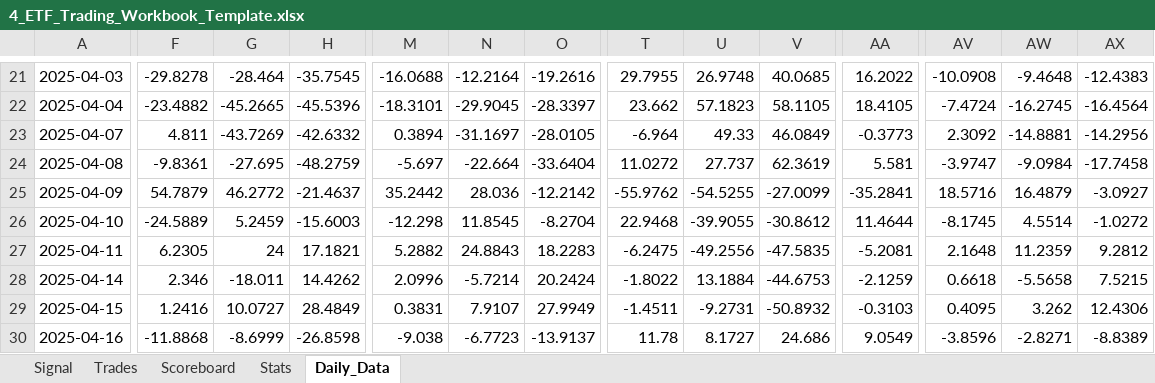
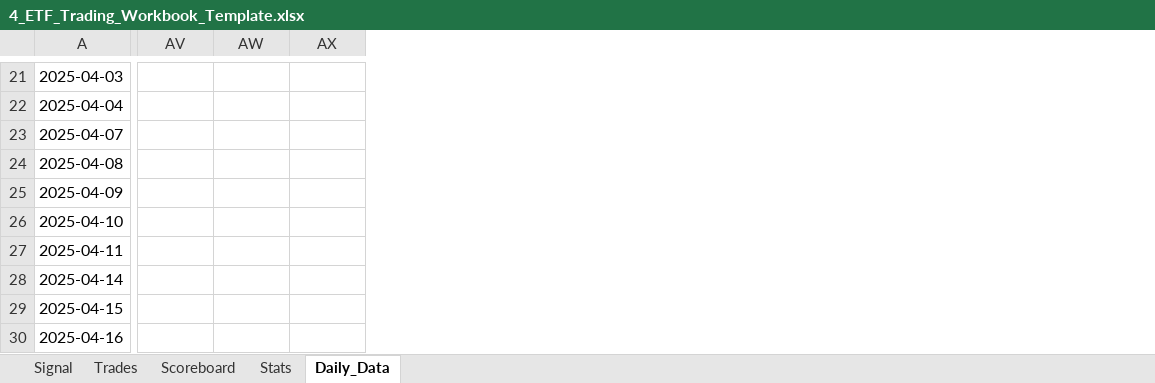
Before and after one commit to mrpink970/4-etf-trading-plan, an Excel workbook: 4_ETF_Trading_Workbook_Template.xlsx, sheet Daily_Data, drawn as a sheet; only a part is shown, gaps mark what is left out; values as stored, in another font and other column widths than the file's, no borders; removed rows and columns are numbered as before the commit, all else as after; the diff covers the shown part only; the diff names each change by its address in the sheet, - before the commit and + after, or states it on an @@ line.

```diff
--- a/4_ETF_Trading_Workbook_Template.xlsx (sheet Daily_Data)
+++ b/4_ETF_Trading_Workbook_Template.xlsx (sheet Daily_Data)
-column F, rows 21-30: -29.8278 | -23.4882 | 4.811 | -9.8361 | 54.7879 | -24.5889 | 6.2305 | 2.346 | 1.2416 | -11.8868
-column G, rows 21-30: -28.464 | -45.2665 | -43.7269 | -27.695 | 46.2772 | 5.2459 | 24 | -18.011 | 10.0727 | -8.6999
-column H, rows 21-30: -35.7545 | -45.5396 | -42.6332 | -48.2759 | -21.4637 | -15.6003 | 17.1821 | 14.4262 | 28.4849 | -26.8598
-column M, rows 21-30: -16.0688 | -18.3101 | 0.3894 | -5.697 | 35.2442 | -12.298 | 5.2882 | 2.0996 | 0.3831 | -9.038
-column N, rows 21-30: -12.2164 | -29.9045 | -31.1697 | -22.664 | 28.036 | 11.8545 | 24.8843 | -5.7214 | 7.9107 | -6.7723
-column O, rows 21-30: -19.2616 | -28.3397 | -28.0105 | -33.6404 | -12.2142 | -8.2704 | 18.2283 | 20.2424 | 27.9949 | -13.9137
-column T, rows 21-30: 29.7955 | 23.662 | -6.964 | 11.0272 | -55.9762 | 22.9468 | -6.2475 | -1.8022 | -1.4511 | 11.78
-column U, rows 21-30: 26.9748 | 57.1823 | 49.33 | 27.737 | -54.5255 | -39.9055 | -49.2556 | 13.1884 | -9.2731 | 8.1727
-column V, rows 21-30: 40.0685 | 58.1105 | 46.0849 | 62.3619 | -27.0099 | -30.8612 | -47.5835 | -44.6753 | -50.8932 | 24.686
-column AA, rows 21-30: 16.2022 | 18.4105 | -0.3773 | 5.581 | -35.2841 | 11.4644 | -5.2081 | -2.1259 | -0.3103 | 9.0549
-AV21: -10.0908
+AV21: (empty)
-AW21: -9.4648
+AW21: (empty)
-AX21: -12.4383
+AX21: (empty)
-AV22: -7.4724
+AV22: (empty)
-AW22: -16.2745
+AW22: (empty)
-AX22: -16.4564
+AX22: (empty)
-AV23: 2.3092
+AV23: (empty)
-AW23: -14.8881
+AW23: (empty)
-AX23: -14.2956
+AX23: (empty)
-AV24: -3.9747
+AV24: (empty)
-AW24: -9.0984
+AW24: (empty)
-AX24: -17.7458
+AX24: (empty)
-AV25: 18.5716
+AV25: (empty)
-AW25: 16.4879
+AW25: (empty)
-AX25: -3.0927
+AX25: (empty)
-AV26: -8.1745
+AV26: (empty)
-AW26: 4.5514
+AW26: (empty)
-AX26: -1.0272
+AX26: (empty)
-AV27: 2.1648
+AV27: (empty)
-AW27: 11.2359
+AW27: (empty)
-AX27: 9.2812
+AX27: (empty)
-AV28: 0.6618
+AV28: (empty)
-AW28: -5.5658
+AW28: (empty)
-AX28: 7.5215
+AX28: (empty)
-AV29: 0.4095
+AV29: (empty)
-AW29: 3.262
+AW29: (empty)
-AX29: 12.4306
+AX29: (empty)
-AV30: -3.8596
+AV30: (empty)
-AW30: -2.8271
+AW30: (empty)
-AX30: -8.8389
+AX30: (empty)
```
Also changed, not shown: 18 added columns, 8 removed columns and 787 edited cells elsewhere in this sheet.
